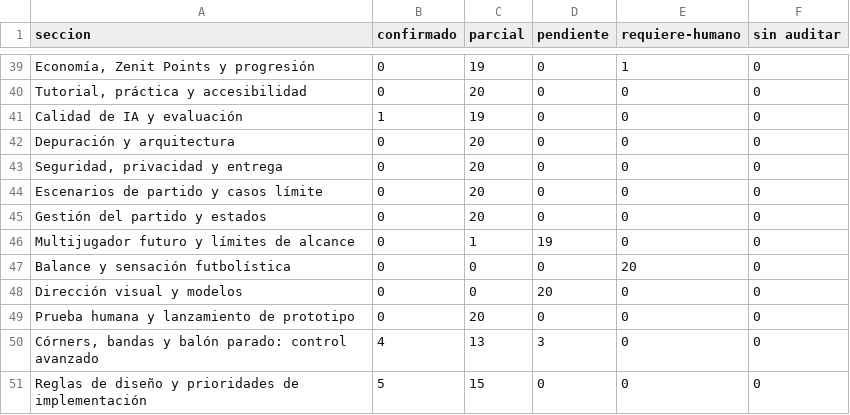
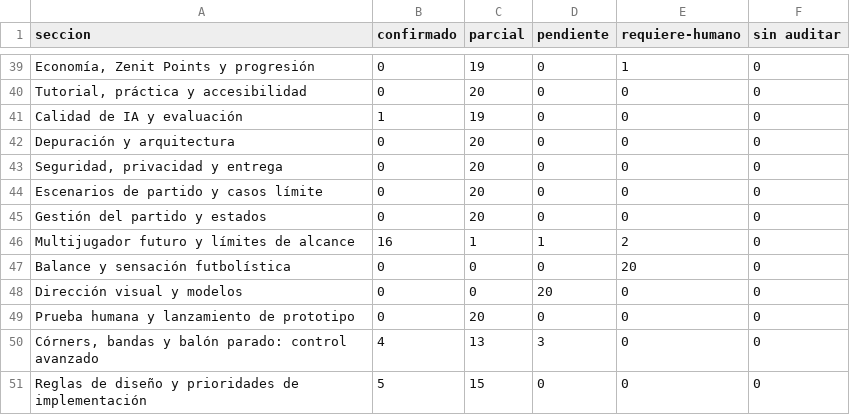
Before and after one commit to santicampca/FS27-, a CSV file: Docs/requisitos_resumen.csv, drawn as a sheet; only a part is shown, gaps mark what is left out.

```diff
--- a/Docs/requisitos_resumen.csv
+++ b/Docs/requisitos_resumen.csv
@@ -45,3 +45,3 @@ Escenarios de partido y casos límite,0,20,0,0,0
 Gestión del partido y estados,0,20,0,0,0
-Multijugador futuro y límites de alcance,0,1,19,0,0
+Multijugador futuro y límites de alcance,16,1,1,2,0
 Balance y sensación futbolística,0,0,0,20,0
```
Also changed, not shown: Docs/requisitos_estado.csv, 16 other files.
